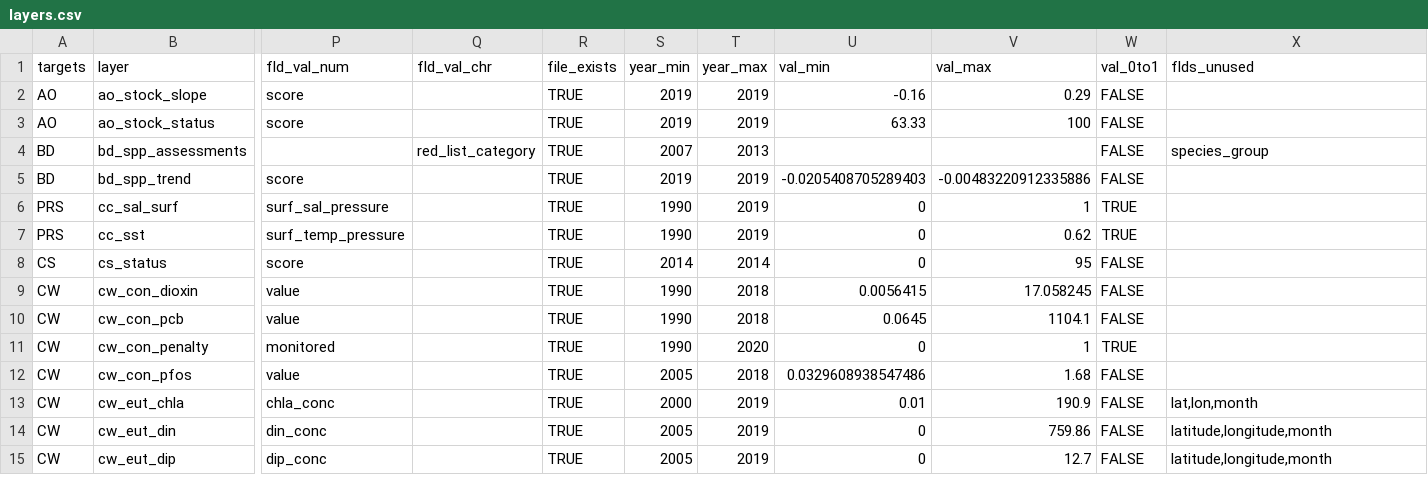
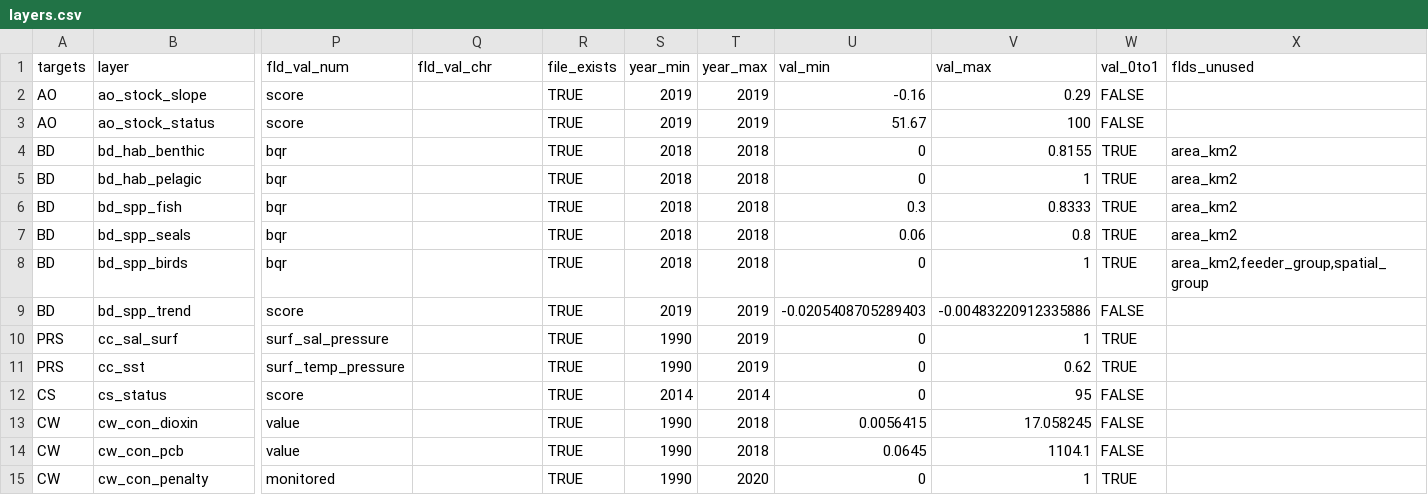
Before and after one commit to OHI-Science/bhi, a CSV file: baltic2019draft/layers.csv, drawn as a sheet; only a part is shown, gaps mark what is left out; the shorter side is filled out with more unchanged rows; removed rows and columns are numbered as before the commit, all else as after; rows hold the shown columns only; the diff names each change by its address in the sheet, - before the commit and + after, or states it on an @@ line.

```diff
--- a/baltic2019draft/layers.csv
+++ b/baltic2019draft/layers.csv
-U3 (val_min): 63.33
+U3 (val_min): 51.67
-row 4: BD | bd_spp_assessments |  | red_list_category | TRUE | 2007 | 2013 |  |  | FALSE | species_group
+row 4: BD | bd_hab_benthic | bqr |  | TRUE | 2018 | 2018 | 0 | 0.8155 | TRUE | area_km2
+row 5: BD | bd_hab_pelagic | bqr |  | TRUE | 2018 | 2018 | 0 | 1 | TRUE | area_km2
+row 6: BD | bd_spp_fish | bqr |  | TRUE | 2018 | 2018 | 0.3 | 0.8333 | TRUE | area_km2
+row 7: BD | bd_spp_seals | bqr |  | TRUE | 2018 | 2018 | 0.06 | 0.8 | TRUE | area_km2
+row 8: BD | bd_spp_birds | bqr |  | TRUE | 2018 | 2018 | 0 | 1 | TRUE | area_km2,feeder_group,spatial_group
```
Also changed, not shown: baltic2019draft/conf/scenario_data_years.csv, 1 other file.
